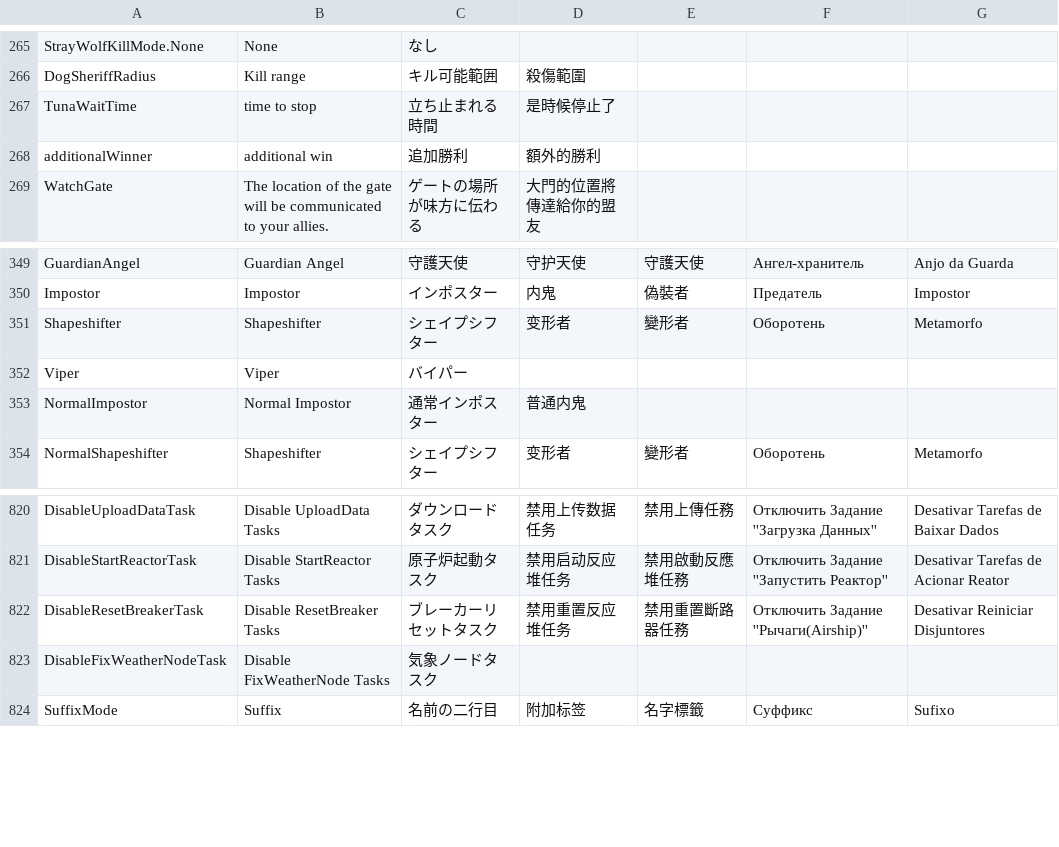
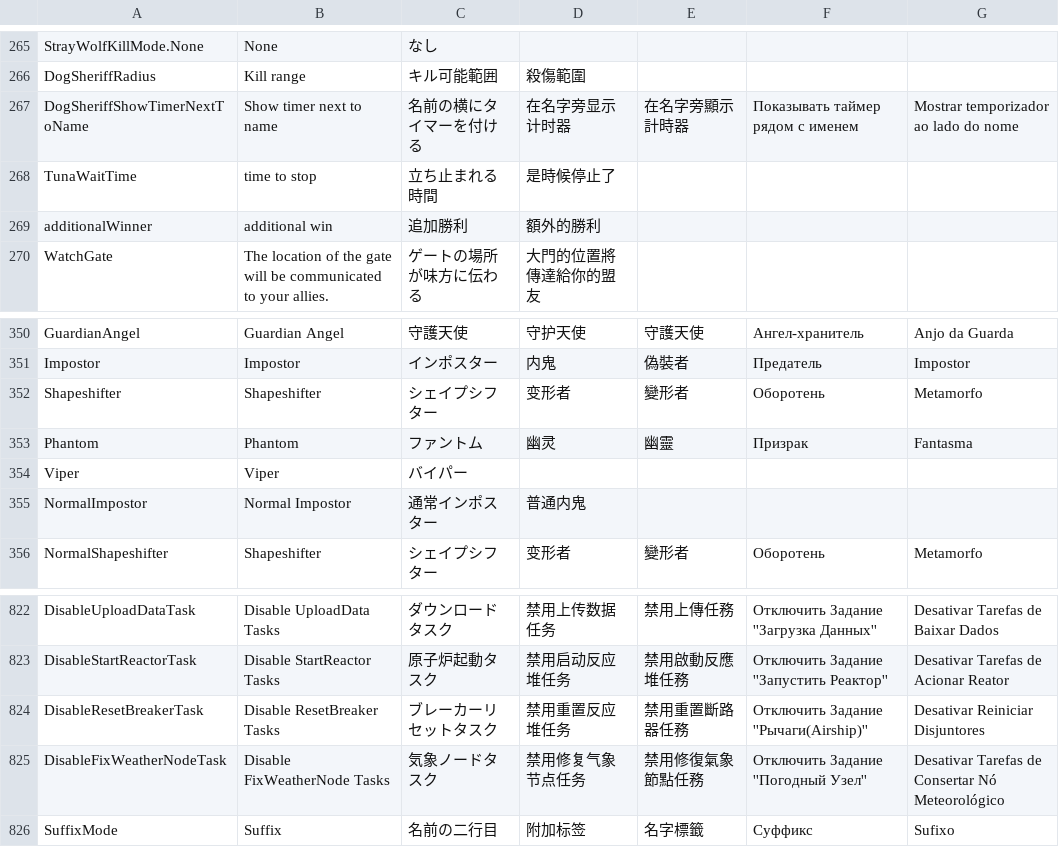
Before and after one commit to mitsuya-new/TownOfHost_ForEver, a CSV file: Resources/string.csv, drawn as a sheet; only a part is shown, gaps mark what is left out; addresses are those after the commit; the diff names each change by its address in the sheet, - before the commit and + after, or states it on an @@ line.

Commit message:
翻訳追加

```diff
--- a/Resources/string.csv
+++ b/Resources/string.csv
+row 267: DogSheriffShowTimerNextToName | Show timer next to name | 名前の横にタイマーを付ける | 在名字旁显示计时器 | 在名字旁顯示計時器 | Показывать таймер рядом с именем | Mostrar temporizador ao lado do nome
+row 353: Phantom | Phantom | ファントム | 幽灵 | 幽靈 | Призрак | Fantasma
-D825: (empty)
+D825: 禁用修复气象节点任务
-E825: (empty)
+E825: 禁用修復氣象節點任務
-F825: (empty)
+F825: Отключить Задание ''Погодный Узел''
-G825: (empty)
+G825: Desativar Tarefas de Consertar Nó Meteorológico
```
